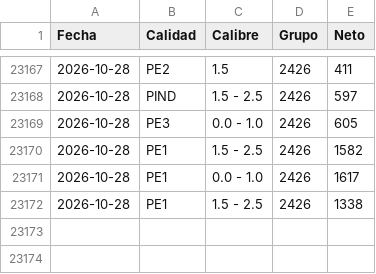
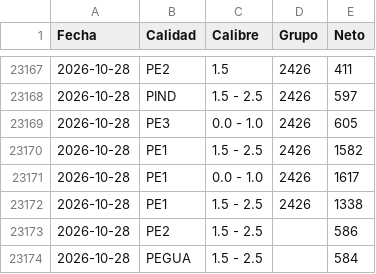
Before and after one commit to logisticaguapa-arch/inventario-fruta, a CSV file: procesado.csv, drawn as a sheet; only a part is shown, gaps mark what is left out.

```diff
--- a/procesado.csv
+++ b/procesado.csv
@@ -23172 +23172,3 @@ Fecha,Calidad,Calibre,Grupo,Neto
 2026-10-28,PE1,1.5 - 2.5,2426,1338
+2026-10-28,PE2,1.5 - 2.5,,586
+2026-10-28,PEGUA,1.5 - 2.5,,584
```
Also changed, not shown: horaingreso.csv, inventario.csv, 2 other files.
